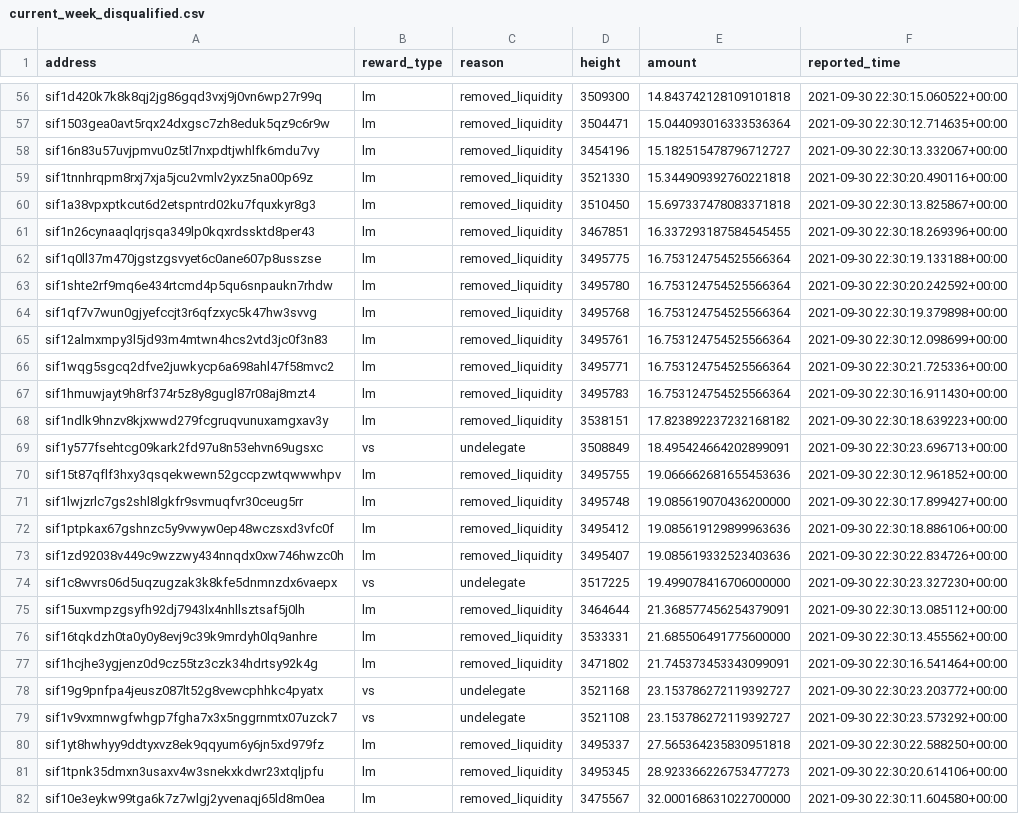
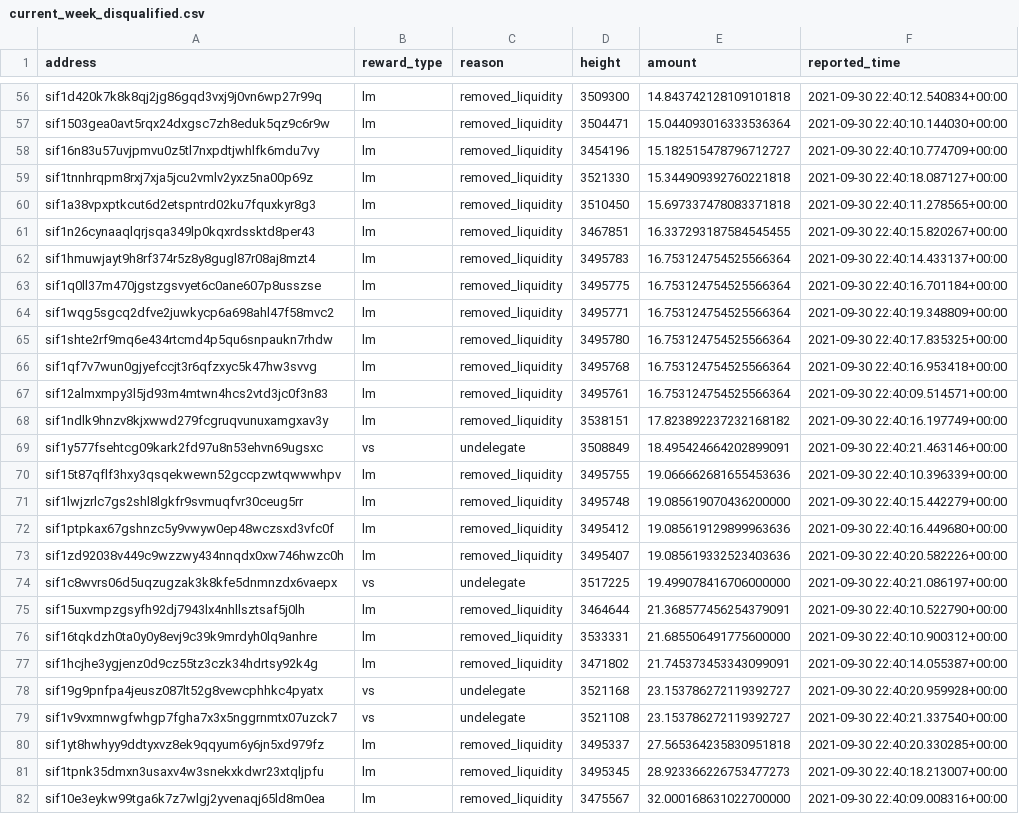
Before and after one commit to Sifchain/39_rewards, a CSV file: extracts/current_week_disqualified.csv, drawn as a sheet; only a part is shown, gaps mark what is left out; removed rows and columns are numbered as before the commit, all else as after; the diff covers the shown part only; the diff names each change by its address in the sheet, - before the commit and + after, or states it on an @@ line.

```diff
--- a/extracts/current_week_disqualified.csv
+++ b/extracts/current_week_disqualified.csv
-F56 (reported_time): 2021-09-30 22:30:15.060522+00:00
+F56 (reported_time): 2021-09-30 22:40:12.540834+00:00
-F57 (reported_time): 2021-09-30 22:30:12.714635+00:00
+F57 (reported_time): 2021-09-30 22:40:10.144030+00:00
-F58 (reported_time): 2021-09-30 22:30:13.332067+00:00
+F58 (reported_time): 2021-09-30 22:40:10.774709+00:00
-F59 (reported_time): 2021-09-30 22:30:20.490116+00:00
+F59 (reported_time): 2021-09-30 22:40:18.087127+00:00
-F60 (reported_time): 2021-09-30 22:30:13.825867+00:00
+F60 (reported_time): 2021-09-30 22:40:11.278565+00:00
-F61 (reported_time): 2021-09-30 22:30:18.269396+00:00
+F61 (reported_time): 2021-09-30 22:40:15.820267+00:00
+row 62: sif1hmuwjayt9h8rf374r5z8y8gugl87r08aj8mzt4 | lm | removed_liquidity | 3495783 | 16.753124754525566364 | 2021-09-30 22:40:14.433137+00:00
-F63 (reported_time): 2021-09-30 22:30:19.133188+00:00
+F63 (reported_time): 2021-09-30 22:40:16.701184+00:00
+row 64: sif1wqg5sgcq2dfve2juwkycp6a698ahl47f58mvc2 | lm | removed_liquidity | 3495771 | 16.753124754525566364 | 2021-09-30 22:40:19.348809+00:00
-F65 (reported_time): 2021-09-30 22:30:20.242592+00:00
+F65 (reported_time): 2021-09-30 22:40:17.835325+00:00
-F66 (reported_time): 2021-09-30 22:30:19.379898+00:00
+F66 (reported_time): 2021-09-30 22:40:16.953418+00:00
-F67 (reported_time): 2021-09-30 22:30:12.098699+00:00
+F67 (reported_time): 2021-09-30 22:40:09.514571+00:00
-row 66: sif1wqg5sgcq2dfve2juwkycp6a698ahl47f58mvc2 | lm | removed_liquidity | 3495771 | 16.753124754525566364 | 2021-09-30 22:30:21.725336+00:00
-row 67: sif1hmuwjayt9h8rf374r5z8y8gugl87r08aj8mzt4 | lm | removed_liquidity | 3495783 | 16.753124754525566364 | 2021-09-30 22:30:16.911430+00:00
-F68 (reported_time): 2021-09-30 22:30:18.639223+00:00
+F68 (reported_time): 2021-09-30 22:40:16.197749+00:00
-F69 (reported_time): 2021-09-30 22:30:23.696713+00:00
+F69 (reported_time): 2021-09-30 22:40:21.463146+00:00
-F70 (reported_time): 2021-09-30 22:30:12.961852+00:00
+F70 (reported_time): 2021-09-30 22:40:10.396339+00:00
-F71 (reported_time): 2021-09-30 22:30:17.899427+00:00
+F71 (reported_time): 2021-09-30 22:40:15.442279+00:00
-F72 (reported_time): 2021-09-30 22:30:18.886106+00:00
+F72 (reported_time): 2021-09-30 22:40:16.449680+00:00
-F73 (reported_time): 2021-09-30 22:30:22.834726+00:00
+F73 (reported_time): 2021-09-30 22:40:20.582226+00:00
-F74 (reported_time): 2021-09-30 22:30:23.327230+00:00
+F74 (reported_time): 2021-09-30 22:40:21.086197+00:00
-F75 (reported_time): 2021-09-30 22:30:13.085112+00:00
+F75 (reported_time): 2021-09-30 22:40:10.522790+00:00
-F76 (reported_time): 2021-09-30 22:30:13.455562+00:00
+F76 (reported_time): 2021-09-30 22:40:10.900312+00:00
-F77 (reported_time): 2021-09-30 22:30:16.541464+00:00
+F77 (reported_time): 2021-09-30 22:40:14.055387+00:00
-F78 (reported_time): 2021-09-30 22:30:23.203772+00:00
+F78 (reported_time): 2021-09-30 22:40:20.959928+00:00
-F79 (reported_time): 2021-09-30 22:30:23.573292+00:00
+F79 (reported_time): 2021-09-30 22:40:21.337540+00:00
-F80 (reported_time): 2021-09-30 22:30:22.588250+00:00
+F80 (reported_time): 2021-09-30 22:40:20.330285+00:00
-F81 (reported_time): 2021-09-30 22:30:20.614106+00:00
+F81 (reported_time): 2021-09-30 22:40:18.213007+00:00
-F82 (reported_time): 2021-09-30 22:30:11.604580+00:00
+F82 (reported_time): 2021-09-30 22:40:09.008316+00:00
```
Also changed, not shown: 74 edited cells elsewhere in this file, extracts/current_qualified.csv.
